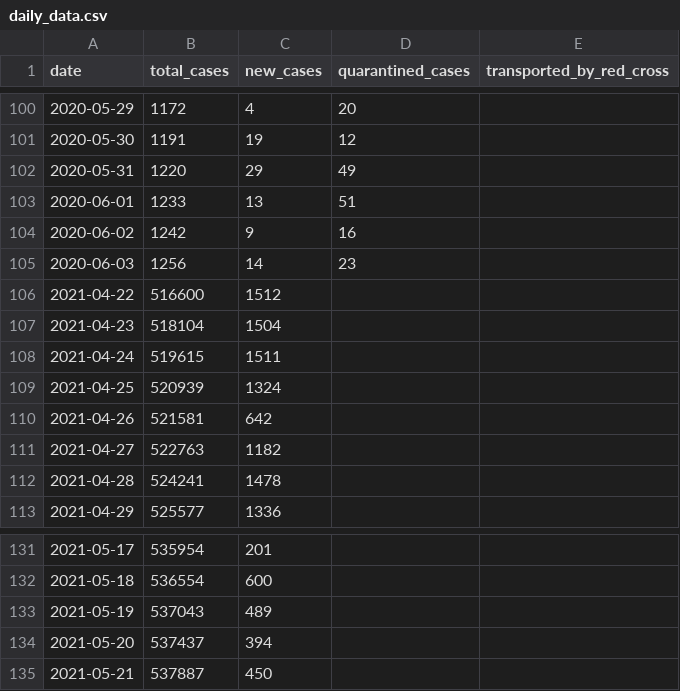
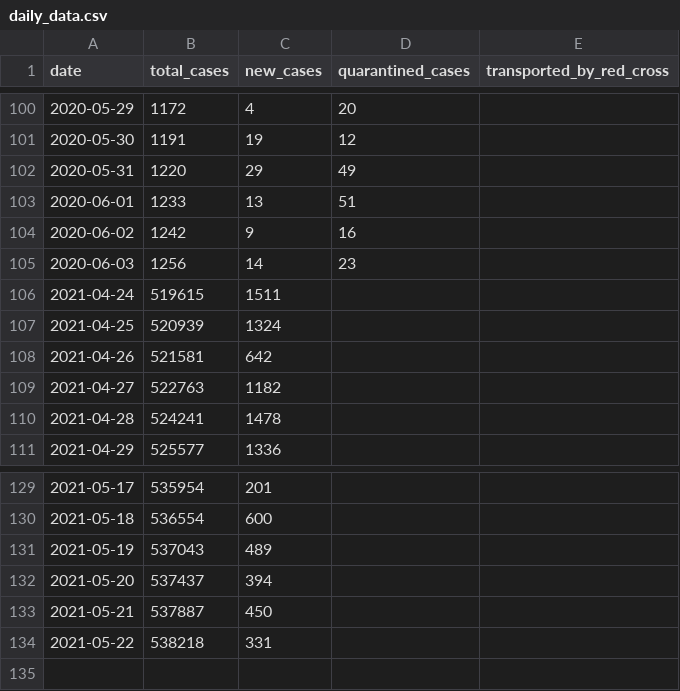
Before and after one commit to j3k0/corona-ministryinfo-gov-lb-fetcher, a CSV file: daily_data.csv, drawn as a sheet; only a part is shown, gaps mark what is left out; removed rows and columns are numbered as before the commit, all else as after; the diff names each change by its address in the sheet, - before the commit and + after, or states it on an @@ line.

Commit message:
Update 2021-05-23

```diff
--- a/daily_data.csv
+++ b/daily_data.csv
-row 106: 2021-04-22 | 516600 | 1512
-row 107: 2021-04-23 | 518104 | 1504
+row 134: 2021-05-22 | 538218 | 331
```
